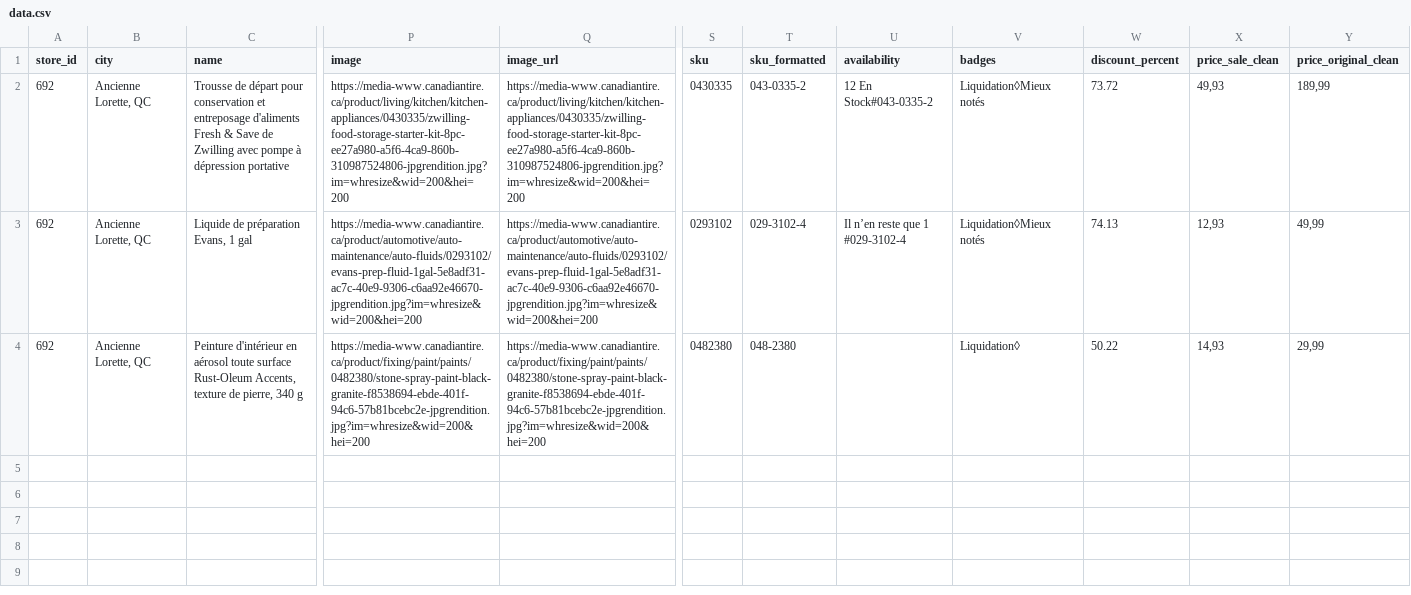
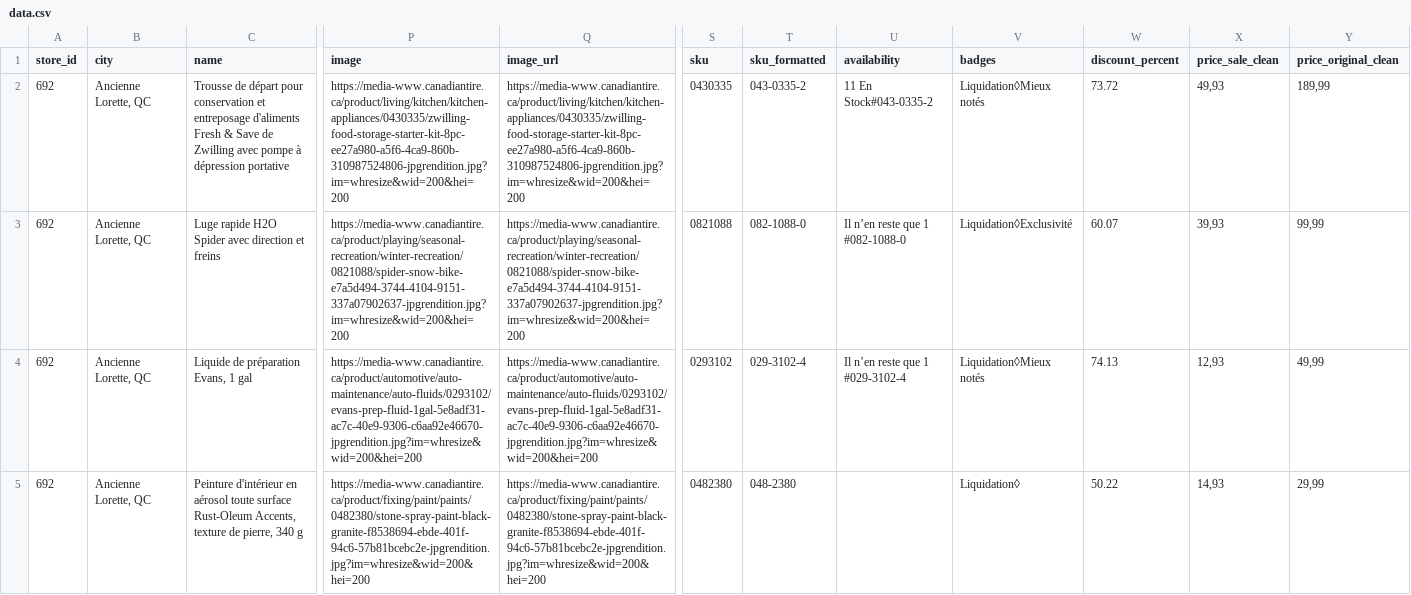
Before and after one commit to Olivier-cousineau/Econo-econo111, a CSV file: outputs/canadiantire/692-ancienne-lorette-qc/data.csv, drawn as a sheet; only a part is shown, gaps mark what is left out; rows hold the shown columns only; the diff names each change by its address in the sheet, - before the commit and + after, or states it on an @@ line.

```diff
--- a/outputs/canadiantire/692-ancienne-lorette-qc/data.csv
+++ b/outputs/canadiantire/692-ancienne-lorette-qc/data.csv
-U2 (availability): 12 En Stock#043-0335-2
+U2 (availability): 11 En Stock#043-0335-2
+row 3: 692 | Ancienne Lorette, QC | Luge rapide H2O Spider avec direction et freins | https://media-www.canadiantire.ca/product/playing/seasonal-recreation/winter-recreation/0821088/spider-snow-bike-e7a5d494-3744-4104-9151-337a07902637-jpgrendition.jpg?im=whresize&wid=200&hei=200 | https://media-www.canadiantire.ca/product/playing/seasonal-recreation/winter-recreation/0821088/spider-snow-bike-e7a5d494-3744-4104-9151-337a07902637-jpgrendition.jpg?im=whresize&wid=200&hei=200 | 0821088 | 082-1088-0 | Il n’en reste que 1 #082-1088-0 | Liquidation◊Exclusivité | 60.07 | 39,93 | 99,99
```
Also changed, not shown: outputs/canadiantire/156-thetford-mines-qc/data.csv, outputs/canadiantire/423-donnacona-qc/data.csv, 6 other files.
